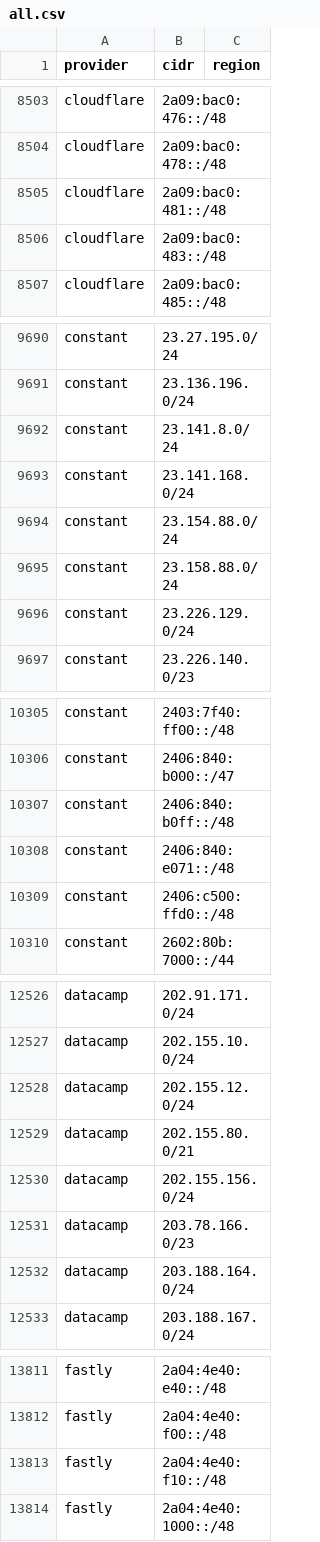
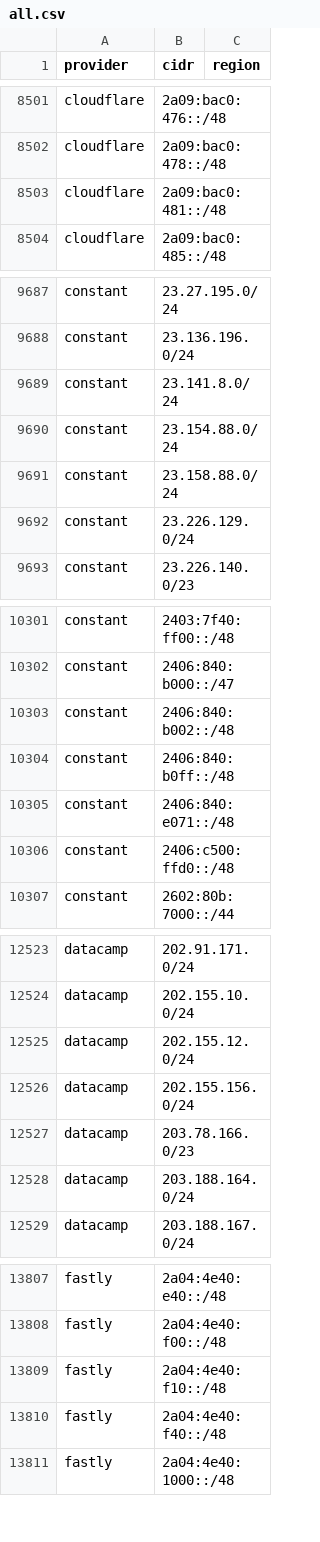
Before and after one commit to prettyleaf/cdn, a CSV file: all/all.csv, drawn as a sheet; only a part is shown, gaps mark what is left out; the diff covers the shown part only.

```diff
--- a/all/all.csv
+++ b/all/all.csv
@@ -8505,3 +8503,2 @@ cloudflare,2a09:bac0:478::/48,
 cloudflare,2a09:bac0:481::/48,
-cloudflare,2a09:bac0:483::/48,
 cloudflare,2a09:bac0:485::/48,
@@ -9692,3 +9689,2 @@ constant,23.136.196.0/24,
 constant,23.141.8.0/24,
-constant,23.141.168.0/24,
 constant,23.154.88.0/24,
@@ -10306,2 +10302,3 @@ constant,2403:7f40:ff00::/48,
 constant,2406:840:b000::/47,
+constant,2406:840:b002::/48,
 constant,2406:840:b0ff::/48,
@@ -12528,3 +12525,2 @@ datacamp,202.155.10.0/24,
 datacamp,202.155.12.0/24,
-datacamp,202.155.80.0/21,
 datacamp,202.155.156.0/24,
@@ -13813,2 +13809,3 @@ fastly,2a04:4e40:f00::/48,
 fastly,2a04:4e40:f10::/48,
+fastly,2a04:4e40:f40::/48,
 fastly,2a04:4e40:1000::/48,
```
Also changed, not shown: 5 added rows, 7 removed rows and 17 edited cells elsewhere in this file, 53 other files.
